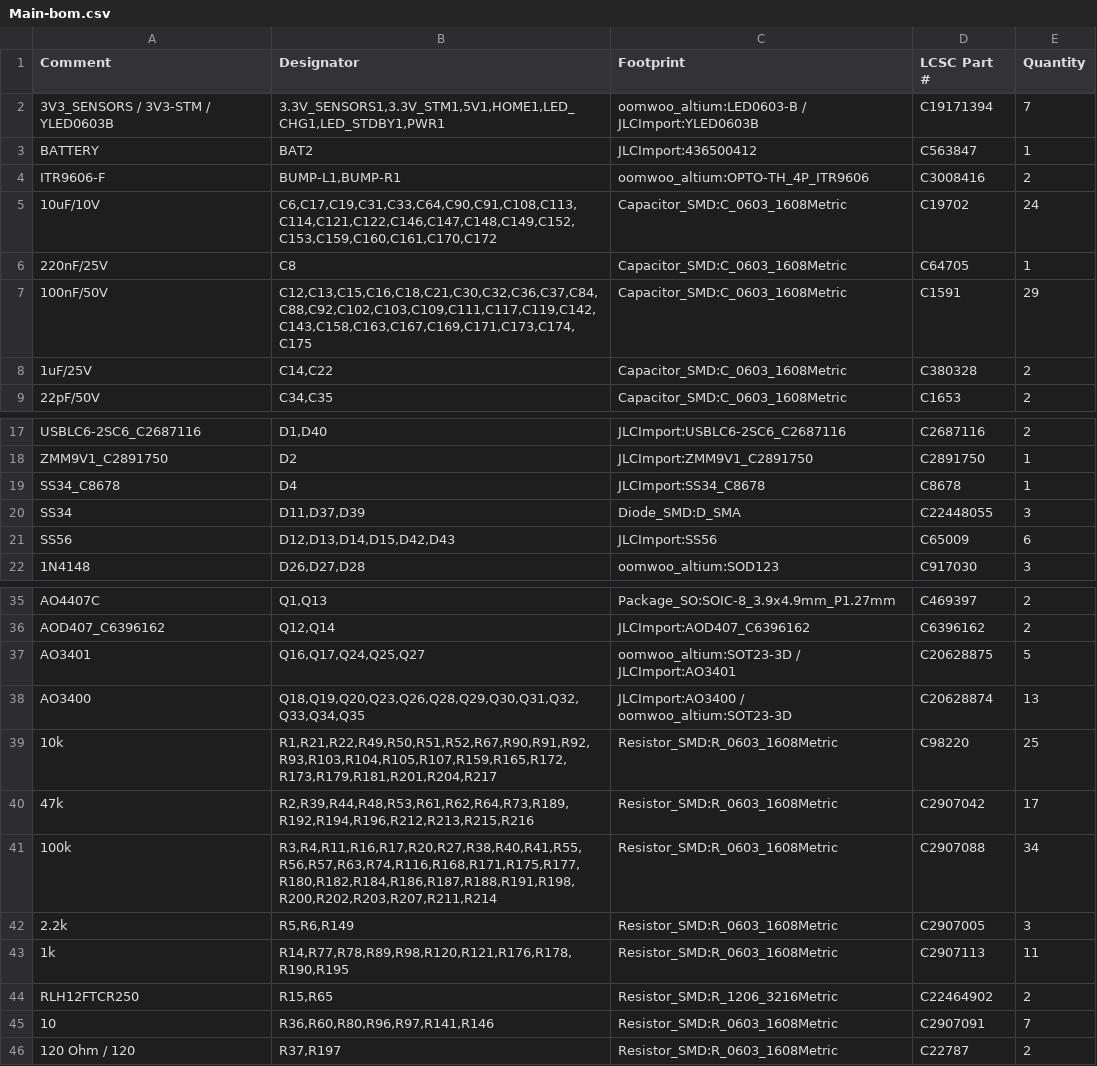
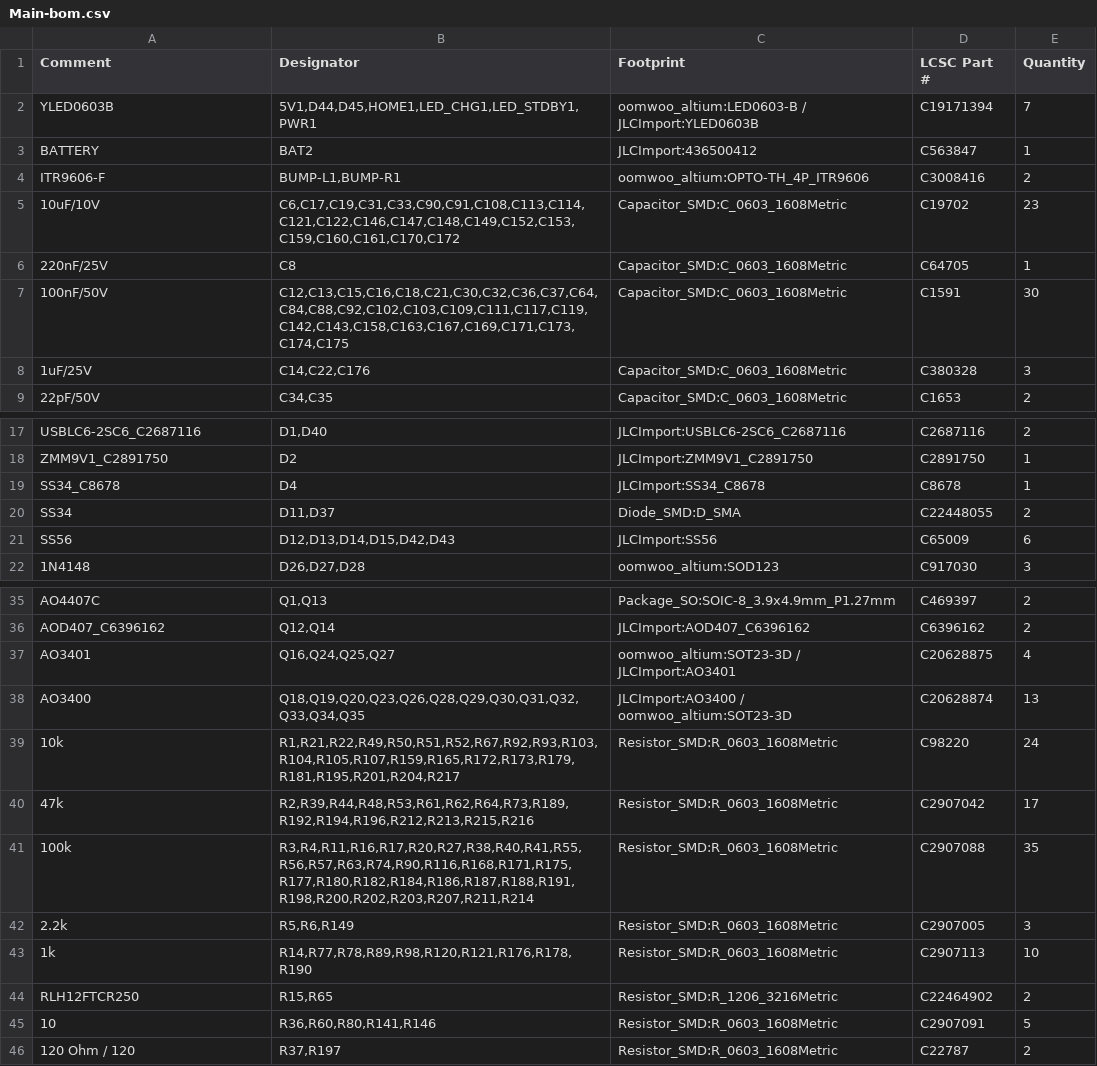
Before and after one commit to makerspet/oomwoo-pcb, a CSV file: kicad/main-phone/output/Main-bom.csv, drawn as a sheet; only a part is shown, gaps mark what is left out.

```diff
--- a/kicad/main-phone/output/Main-bom.csv
+++ b/kicad/main-phone/output/Main-bom.csv
@@ -1,9 +1,9 @@
 Comment,Designator,Footprint,LCSC Part #,Quantity
-3V3_SENSORS / 3V3-STM / YLED0603B,"3.3V_SENSORS1,3.3V_STM1,5V1,HOME1,LED_CHG1,LED_STDBY1,PWR1",oomwoo_altium:LED0603-B / JLCImport:YLED0603B,C19171394,7
+YLED0603B,"5V1,D44,D45,HOME1,LED_CHG1,LED_STDBY1,PWR1",oomwoo_altium:LED0603-B / JLCImport:YLED0603B,C19171394,7
 BATTERY,BAT2,JLCImport:436500412,C563847,1
 ITR9606-F,"BUMP-L1,BUMP-R1",oomwoo_altium:OPTO-TH_4P_ITR9606,C3008416,2
-10uF/10V,"C6,C17,C19,C31,C33,C64,C90,C91,C108,C113,C114,C121,C122,C146,C147,C148,C149,C152,C153,C159,C160,C161,C170,C172",Capacitor_SMD:C_0603_1608Metric,C19702,24
+10uF/10V,"C6,C17,C19,C31,C33,C90,C91,C108,C113,C114,C121,C122,C146,C147,C148,C149,C152,C153,C159,C160,C161,C170,C172",Capacitor_SMD:C_0603_1608Metric,C19702,23
 220nF/25V,C8,Capacitor_SMD:C_0603_1608Metric,C64705,1
-100nF/50V,"C12,C13,C15,C16,C18,C21,C30,C32,C36,C37,C84,C88,C92,C102,C103,C109,C111,C117,C119,C142,C143,C158,C163,C167,C169,C171,C173,C174,C175",Capacitor_SMD:C_0603_1608Metric,C1591,29
-1uF/25V,"C14,C22",Capacitor_SMD:C_0603_1608Metric,C380328,2
+100nF/50V,"C12,C13,C15,C16,C18,C21,C30,C32,C36,C37,C64,C84,C88,C92,C102,C103,C109,C111,C117,C119,C142,C143,C158,C163,C167,C169,C171,C173,C174,C175",Capacitor_SMD:C_0603_1608Metric,C1591,30
+1uF/25V,"C14,C22,C176",Capacitor_SMD:C_0603_1608Metric,C380328,3
 22pF/50V,"C34,C35",Capacitor_SMD:C_0603_1608Metric,C1653,2
@@ -19,3 +19,3 @@ ZMM9V1_C2891750,D2,JLCImport:ZMM9V1_C2891750,C2891750,1
 SS34_C8678,D4,JLCImport:SS34_C8678,C8678,1
-SS34,"D11,D37,D39",Diode_SMD:D_SMA,C22448055,3
+SS34,"D11,D37",Diode_SMD:D_SMA,C22448055,2
 SS56,"D12,D13,D14,D15,D42,D43",JLCImport:SS56,C65009,6
@@ -36,11 +36,11 @@ AO4407C,"Q1,Q13",Package_SO:SOIC-8_3.9x4.9mm_P1.27mm,C469397,2
 AOD407_C6396162,"Q12,Q14",JLCImport:AOD407_C6396162,C6396162,2
-AO3401,"Q16,Q17,Q24,Q25,Q27",oomwoo_altium:SOT23-3D / JLCImport:AO3401,C20628875,5
+AO3401,"Q16,Q24,Q25,Q27",oomwoo_altium:SOT23-3D / JLCImport:AO3401,C20628875,4
 AO3400,"Q18,Q19,Q20,Q23,Q26,Q28,Q29,Q30,Q31,Q32,Q33,Q34,Q35",JLCImport:AO3400 / oomwoo_altium:SOT23-3D,C20628874,13
-10k,"R1,R21,R22,R49,R50,R51,R52,R67,R90,R91,R92,R93,R103,R104,R105,R107,R159,R165,R172,R173,R179,R181,R201,R204,R217",Resistor_SMD:R_0603_1608Metric,C98220,25
+10k,"R1,R21,R22,R49,R50,R51,R52,R67,R92,R93,R103,R104,R105,R107,R159,R165,R172,R173,R179,R181,R195,R201,R204,R217",Resistor_SMD:R_0603_1608Metric,C98220,24
 47k,"R2,R39,R44,R48,R53,R61,R62,R64,R73,R189,R192,R194,R196,R212,R213,R215,R216",Resistor_SMD:R_0603_1608Metric,C2907042,17
-100k,"R3,R4,R11,R16,R17,R20,R27,R38,R40,R41,R55,R56,R57,R63,R74,R116,R168,R171,R175,R177,R180,R182,R184,R186,R187,R188,R191,R198,R200,R202,R203,R207,R211,R214",Resistor_SMD:R_0603_1608Metric,C2907088,34
+100k,"R3,R4,R11,R16,R17,R20,R27,R38,R40,R41,R55,R56,R57,R63,R74,R90,R116,R168,R171,R175,R177,R180,R182,R184,R186,R187,R188,R191,R198,R200,R202,R203,R207,R211,R214",Resistor_SMD:R_0603_1608Metric,C2907088,35
 2.2k,"R5,R6,R149",Resistor_SMD:R_0603_1608Metric,C2907005,3
-1k,"R14,R77,R78,R89,R98,R120,R121,R176,R178,R190,R195",Resistor_SMD:R_0603_1608Metric,C2907113,11
+1k,"R14,R77,R78,R89,R98,R120,R121,R176,R178,R190",Resistor_SMD:R_0603_1608Metric,C2907113,10
 RLH12FTCR250,"R15,R65",Resistor_SMD:R_1206_3216Metric,C22464902,2
-10,"R36,R60,R80,R96,R97,R141,R146",Resistor_SMD:R_0603_1608Metric,C2907091,7
+10,"R36,R60,R80,R141,R146",Resistor_SMD:R_0603_1608Metric,C2907091,5
 120 Ohm / 120,"R37,R197",Resistor_SMD:R_0603_1608Metric,C22787,2
```
Also changed, not shown: 20 other files.
